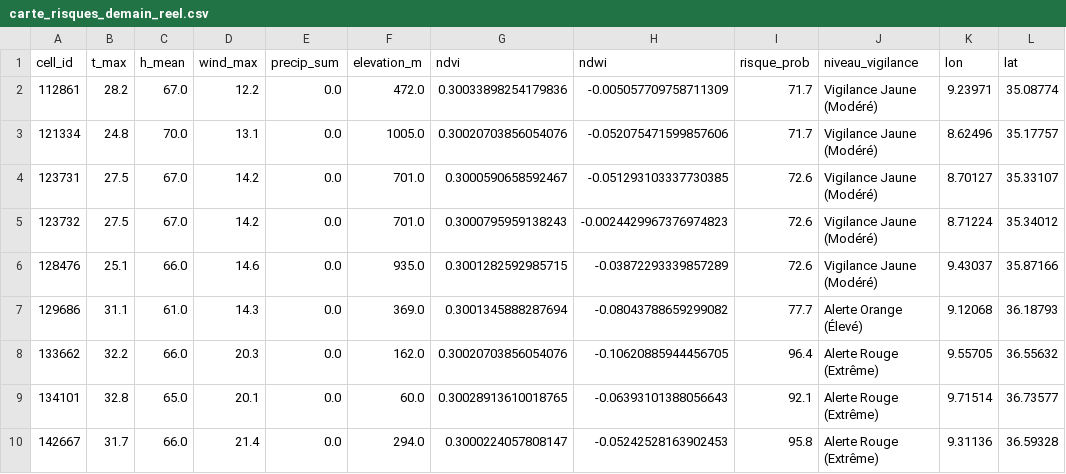
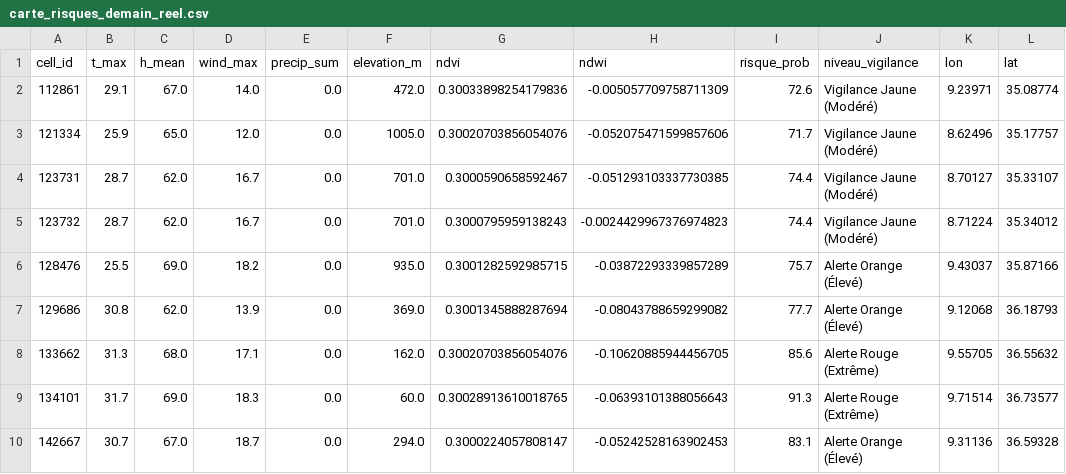
Before and after one commit to Ba7athproject/Tunisia_Fire_Watch, a CSV file: carte_risques_demain_reel.csv, drawn as a sheet; only a part is shown; the diff covers the shown part only.

```diff
--- a/carte_risques_demain_reel.csv
+++ b/carte_risques_demain_reel.csv
@@ -1,10 +1,10 @@
 cell_id,t_max,h_mean,wind_max,precip_sum,elevation_m,ndvi,ndwi,risque_prob,niveau_vigilance,lon,lat
-112861,28.2,67.0,12.2,0.0,472.0,0.30033898254179836,-0.005057709758711309,71.7,Vigilance Jaune (Modéré),9.23971,35.08774
-121334,24.8,70.0,13.1,0.0,1005.0,0.30020703856054076,-0.052075471599857606,71.7,Vigilance Jaune (Modéré),8.62496,35.17757
-123731,27.5,67.0,14.2,0.0,701.0,0.3000590658592467,-0.051293103337730385,72.6,Vigilance Jaune (Modéré),8.70127,35.33107
-123732,27.5,67.0,14.2,0.0,701.0,0.3000795959138243,-0.0024429967376974823,72.6,Vigilance Jaune (Modéré),8.71224,35.34012
-128476,25.1,66.0,14.6,0.0,935.0,0.3001282592985715,-0.03872293339857289,72.6,Vigilance Jaune (Modéré),9.43037,35.87166
-129686,31.1,61.0,14.3,0.0,369.0,0.3001345888287694,-0.08043788659299082,77.7,Alerte Orange (Élevé),9.12068,36.18793
-133662,32.2,66.0,20.3,0.0,162.0,0.30020703856054076,-0.10620885944456705,96.4,Alerte Rouge (Extrême),9.55705,36.55632
-134101,32.8,65.0,20.1,0.0,60.0,0.30028913610018765,-0.06393101388056643,92.1,Alerte Rouge (Extrême),9.71514,36.73577
-142667,31.7,66.0,21.4,0.0,294.0,0.3000224057808147,-0.05242528163902453,95.8,Alerte Rouge (Extrême),9.31136,36.59328
+112861,29.1,67.0,14.0,0.0,472.0,0.30033898254179836,-0.005057709758711309,72.6,Vigilance Jaune (Modéré),9.23971,35.08774
+121334,25.9,65.0,12.0,0.0,1005.0,0.30020703856054076,-0.052075471599857606,71.7,Vigilance Jaune (Modéré),8.62496,35.17757
+123731,28.7,62.0,16.7,0.0,701.0,0.3000590658592467,-0.051293103337730385,74.4,Vigilance Jaune (Modéré),8.70127,35.33107
+123732,28.7,62.0,16.7,0.0,701.0,0.3000795959138243,-0.0024429967376974823,74.4,Vigilance Jaune (Modéré),8.71224,35.34012
+128476,25.5,69.0,18.2,0.0,935.0,0.3001282592985715,-0.03872293339857289,75.7,Alerte Orange (Élevé),9.43037,35.87166
+129686,30.8,62.0,13.9,0.0,369.0,0.3001345888287694,-0.08043788659299082,77.7,Alerte Orange (Élevé),9.12068,36.18793
+133662,31.3,68.0,17.1,0.0,162.0,0.30020703856054076,-0.10620885944456705,85.6,Alerte Rouge (Extrême),9.55705,36.55632
+134101,31.7,69.0,18.3,0.0,60.0,0.30028913610018765,-0.06393101388056643,91.3,Alerte Rouge (Extrême),9.71514,36.73577
+142667,30.7,67.0,18.7,0.0,294.0,0.3000224057808147,-0.05242528163902453,83.1,Alerte Orange (Élevé),9.31136,36.59328
```
Also changed, not shown: 63 edited cells elsewhere in this file.
